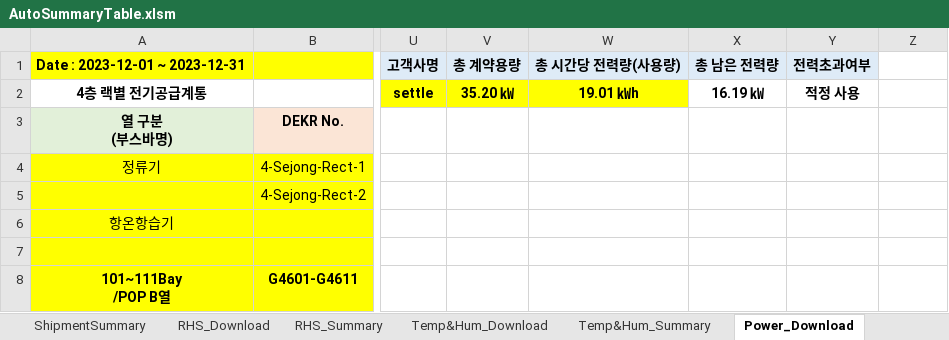
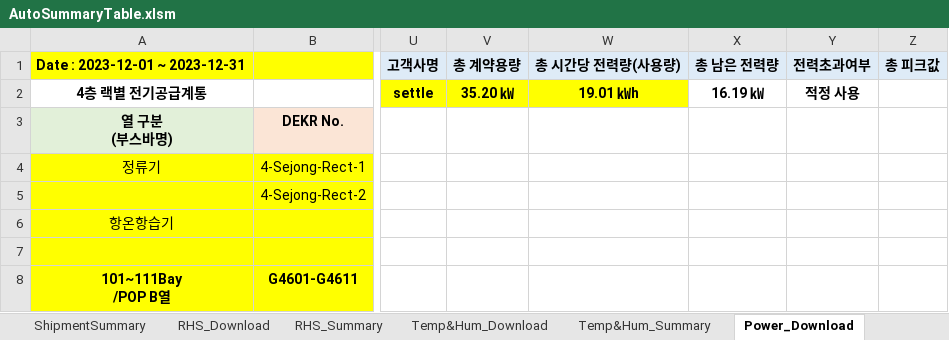
Before and after one commit to Isaacs21/DEK_RPA, an Excel workbook: Git_BOSS통합버전+아웃룩일정추출/AutoSummaryTable.xlsm, sheet Power_Download, drawn as a sheet; only a part is shown, gaps mark what is left out; values as stored, in another font and other column widths than the file's, no borders; conditional formats not drawn; the diff names each change by its address in the sheet, - before the commit and + after, or states it on an @@ line.

```diff
--- a/Git_BOSS통합버전+아웃룩일정추출/AutoSummaryTable.xlsm (sheet Power_Download)
+++ b/Git_BOSS통합버전+아웃룩일정추출/AutoSummaryTable.xlsm (sheet Power_Download)
-Z1: (empty)
+Z1: 총 피크값
-Z1 fill: none
+Z1 fill: #DEEBF7
```
Also changed, not shown: other sheet tabs, Git_BOSS통합버전+아웃룩일정추출/SLA_Report/SLA(정원님).xlsx, Git_BOSS통합버전+아웃룩일정추출/SLA_Report/SLA_Report.xlsx, 51 other files.
